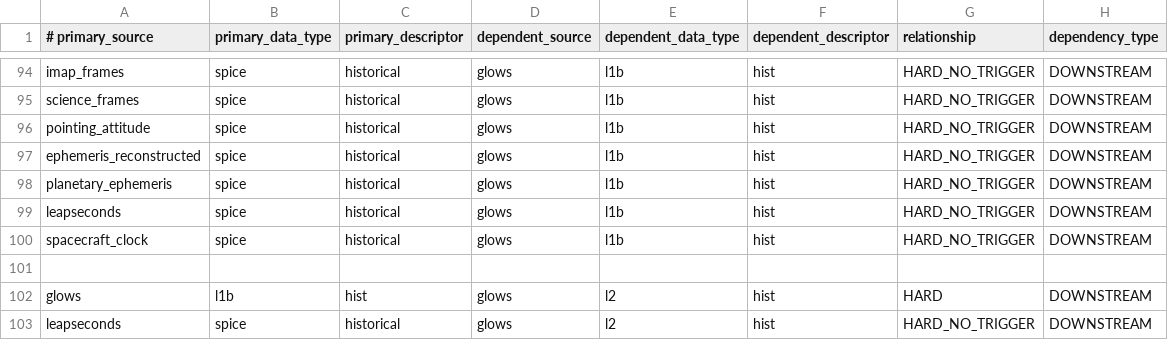
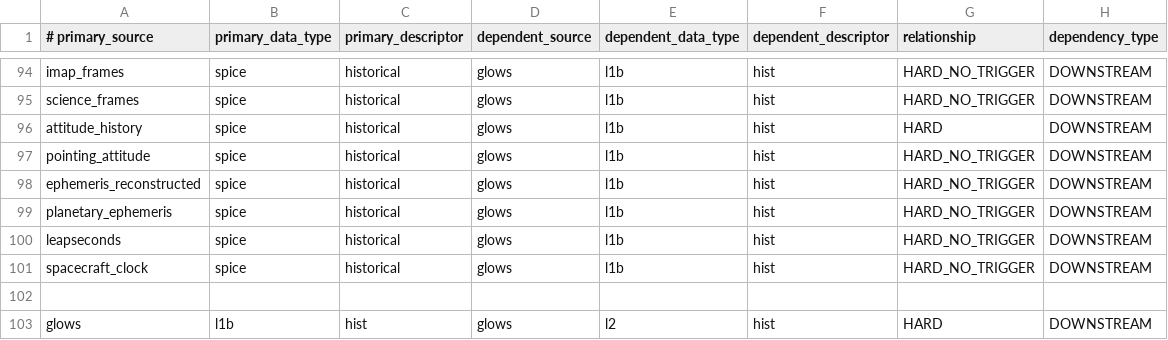
Before and after one commit to IMAP-Science-Operations-Center/sds-data-manager, a CSV file: sds_data_manager/lambda_code/SDSCode/pipeline_lambdas/dependency_config.csv, drawn as a sheet; only a part is shown, gaps mark what is left out; the shorter side is filled out with more unchanged rows; the diff names each change by its address in the sheet, - before the commit and + after, or states it on an @@ line.

Commit message:
Add attitude history as required for SPICE

```diff
--- a/sds_data_manager/lambda_code/SDSCode/pipeline_lambdas/dependency_config.csv
+++ b/sds_data_manager/lambda_code/SDSCode/pipeline_lambdas/dependency_config.csv
+row 96: attitude_history | spice | historical | glows | l1b | hist | HARD | DOWNSTREAM
```
